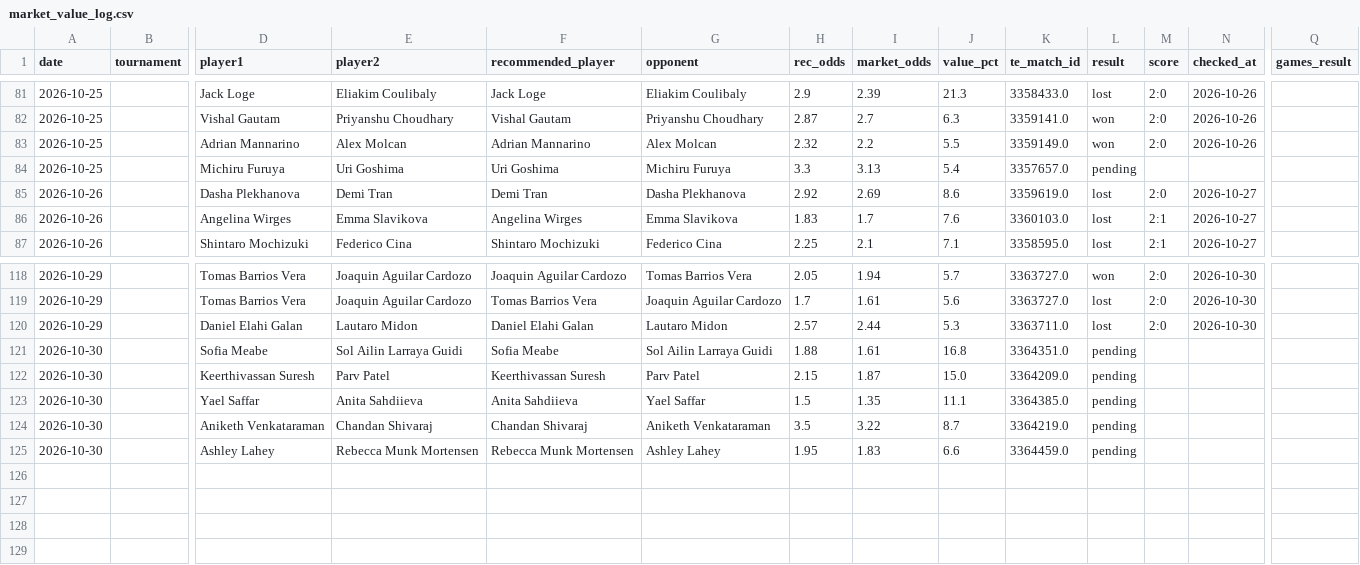
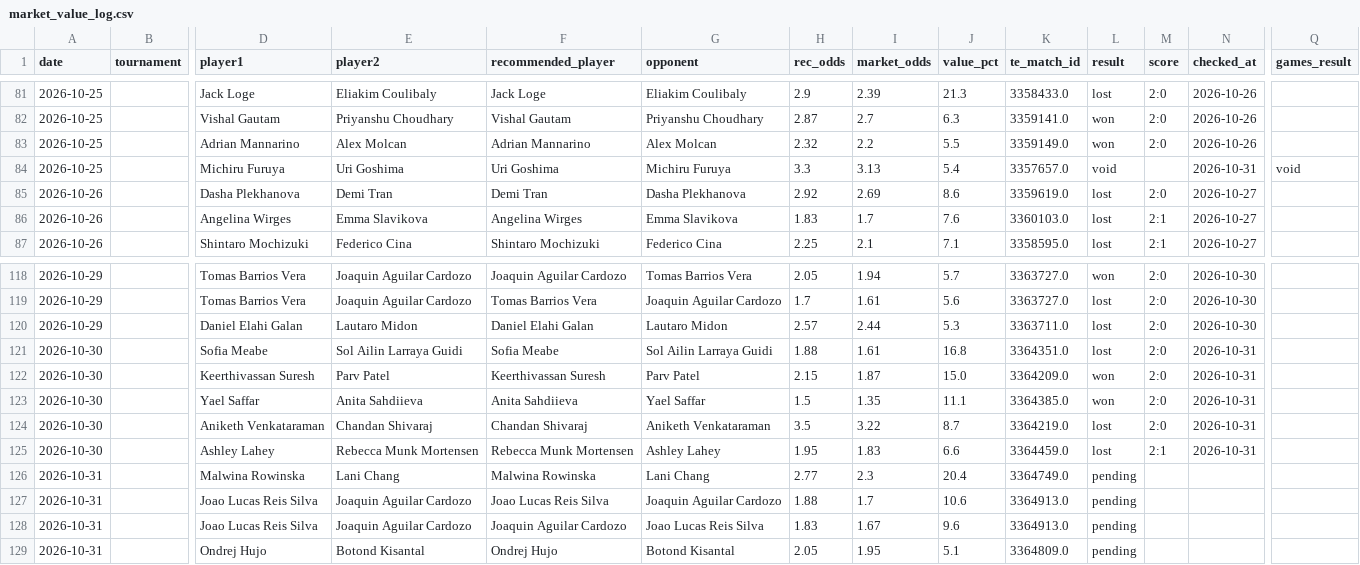
Before and after one commit to andrei0182/pariuri, a CSV file: tennis/stats/market_value_log.csv, drawn as a sheet; only a part is shown, gaps mark what is left out; rows hold the shown columns only; the diff names each change by its address in the sheet, - before the commit and + after, or states it on an @@ line.

```diff
--- a/tennis/stats/market_value_log.csv
+++ b/tennis/stats/market_value_log.csv
-L84 (result): pending
+L84 (result): void
-N84 (checked_at): (empty)
+N84 (checked_at): 2026-10-31
-Q84 (games_result): (empty)
+Q84 (games_result): void
-L121 (result): pending
+L121 (result): lost
-M121:M124 (score): (empty)
+M121:M124 (score): 2:0
-N121:N125 (checked_at): (empty)
+N121:N125 (checked_at): 2026-10-31
-L122:L123 (result): pending
+L122:L123 (result): won
-L124:L125 (result): pending
+L124:L125 (result): lost
-M125 (score): (empty)
+M125 (score): 2:1
+row 126: 2026-10-31 |  | Malwina Rowinska | Lani Chang | Malwina Rowinska | Lani Chang | 2.77 | 2.3 | 20.4 | 3364749.0 | pending
+row 127: 2026-10-31 |  | Joao Lucas Reis Silva | Joaquin Aguilar Cardozo | Joao Lucas Reis Silva | Joaquin Aguilar Cardozo | 1.88 | 1.7 | 10.6 | 3364913.0 | pending
+row 128: 2026-10-31 |  | Joao Lucas Reis Silva | Joaquin Aguilar Cardozo | Joaquin Aguilar Cardozo | Joao Lucas Reis Silva | 1.83 | 1.67 | 9.6 | 3364913.0 | pending
+row 129: 2026-10-31 |  | Ondrej Hujo | Botond Kisantal | Ondrej Hujo | Botond Kisantal | 2.05 | 1.95 | 5.1 | 3364809.0 | pending
```
Also changed, not shown: tennis/stats/model90_log.csv, tennis/stats/picks_log.csv, 5 other files.
